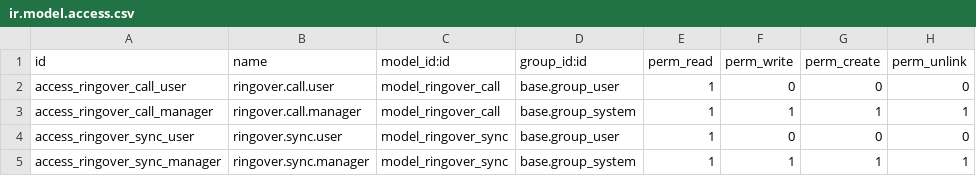
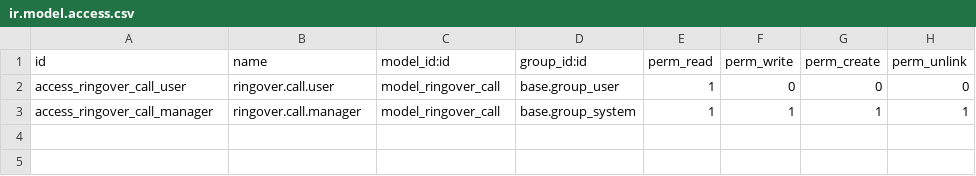
Before and after one commit to ever-just/ww.everjust.app, a CSV file: addons/everjust_ringover/security/ir.model.access.csv, drawn as a sheet; the diff names each change by its address in the sheet, - before the commit and + after, or states it on an @@ line.

Commit message:
Fix Ringover module: merge sync into ringover.call, remove broken TransientModel

```diff
--- a/addons/everjust_ringover/security/ir.model.access.csv
+++ b/addons/everjust_ringover/security/ir.model.access.csv
-row 4: access_ringover_sync_user | ringover.sync.user | model_ringover_sync | base.group_user | 1 | 0 | 0 | 0
-row 5: access_ringover_sync_manager | ringover.sync.manager | model_ringover_sync | base.group_system | 1 | 1 | 1 | 1
```
Also changed, not shown: 4 other files.
